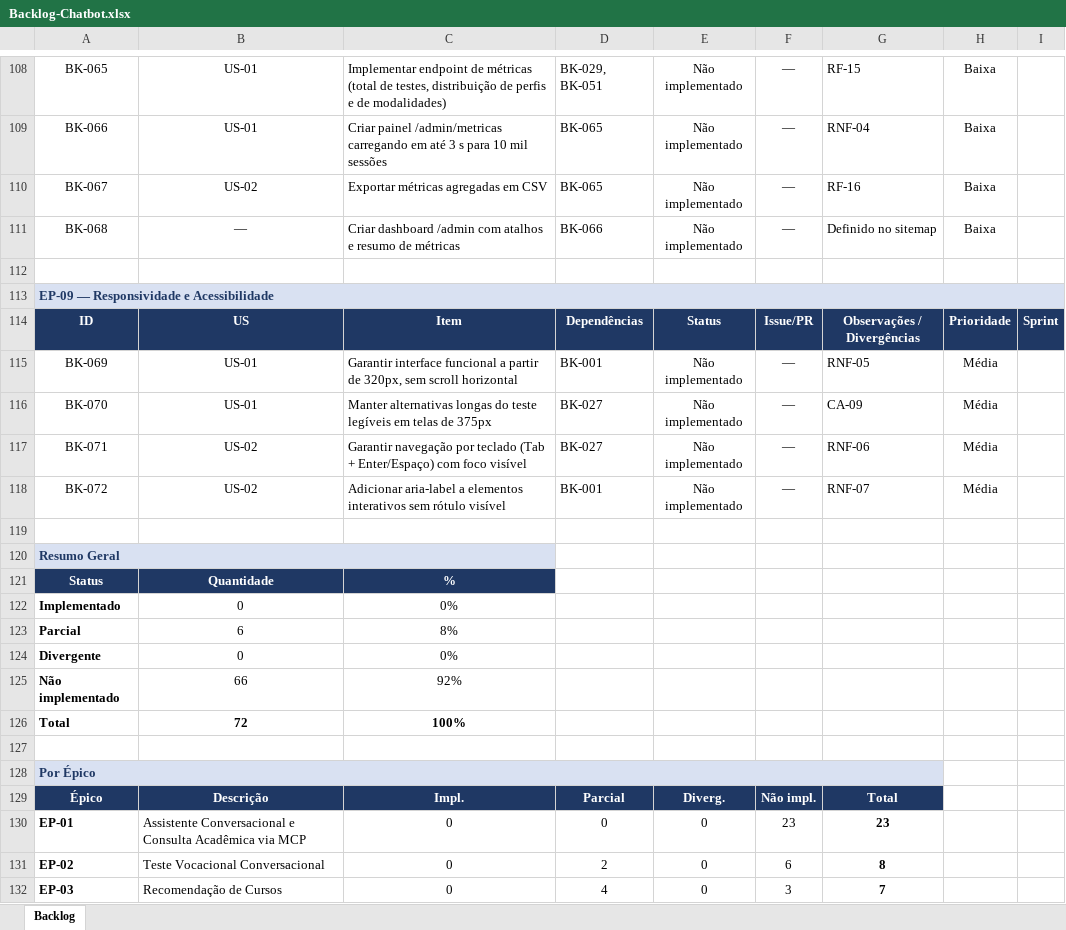
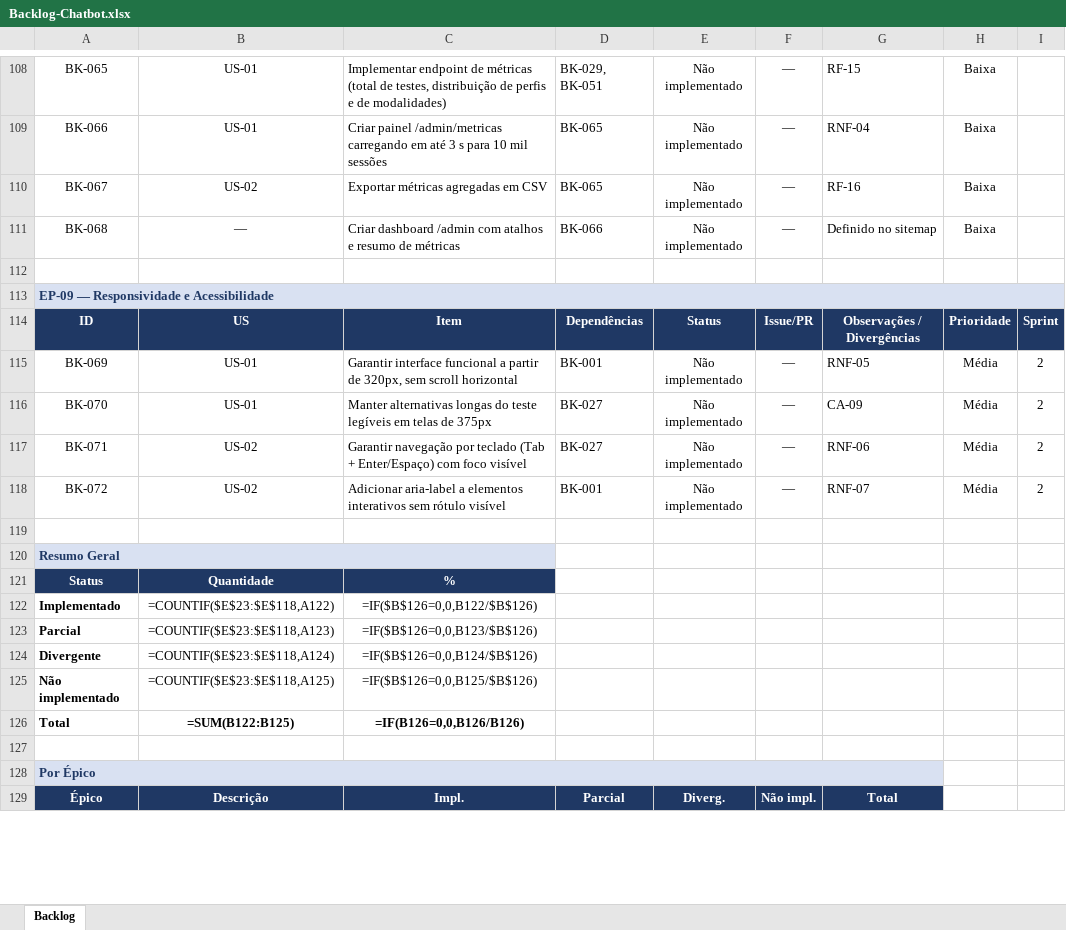
Before and after one commit to fabrica-bayarea/Chat-2026-2, an Excel workbook: docs/Backlog-Chatbot.xlsx, sheet Backlog, drawn as a sheet; only a part is shown, gaps mark what is left out; values as stored, in another font and other column widths than the file's, no borders; formulas without a stored value are shown as written; conditional formats not drawn; removed rows and columns are numbered as before the commit, all else as after; the diff covers the shown part only; the diff names each change by its address in the sheet, - before the commit and + after, or states it on an @@ line.

```diff
--- a/docs/Backlog-Chatbot.xlsx (sheet Backlog)
+++ b/docs/Backlog-Chatbot.xlsx (sheet Backlog)
-I115:I118: (empty)
+I115:I118: 2
-B122: 0
+B122: =COUNTIF($E$23:$E$118,A122)
-C122: 0%
+C122: =IF($B$126=0,0,B122/$B$126)
-B123: 6
+B123: =COUNTIF($E$23:$E$118,A123)
-C123: 8%
+C123: =IF($B$126=0,0,B123/$B$126)
-B124: 0
+B124: =COUNTIF($E$23:$E$118,A124)
-C124: 0%
+C124: =IF($B$126=0,0,B124/$B$126)
-B125: 66
+B125: =COUNTIF($E$23:$E$118,A125)
-C125: 92%
+C125: =IF($B$126=0,0,B125/$B$126)
-B126: 72
+B126: =SUM(B122:B125)
-C126: 100%
+C126: =IF(B126=0,0,B126/B126)
-row 130: EP-01 | Assistente Conversacional e Consulta Acadêmica via MCP | 0 | 0 | 0 | 23 | 23
-row 131: EP-02 | Teste Vocacional Conversacional | 0 | 2 | 0 | 6 | 8
-row 132: EP-03 | Recomendação de Cursos | 0 | 4 | 0 | 3 | 7
```
Also changed, not shown: 10 added rows, 7 removed rows and 29 edited cells elsewhere in this sheet.
